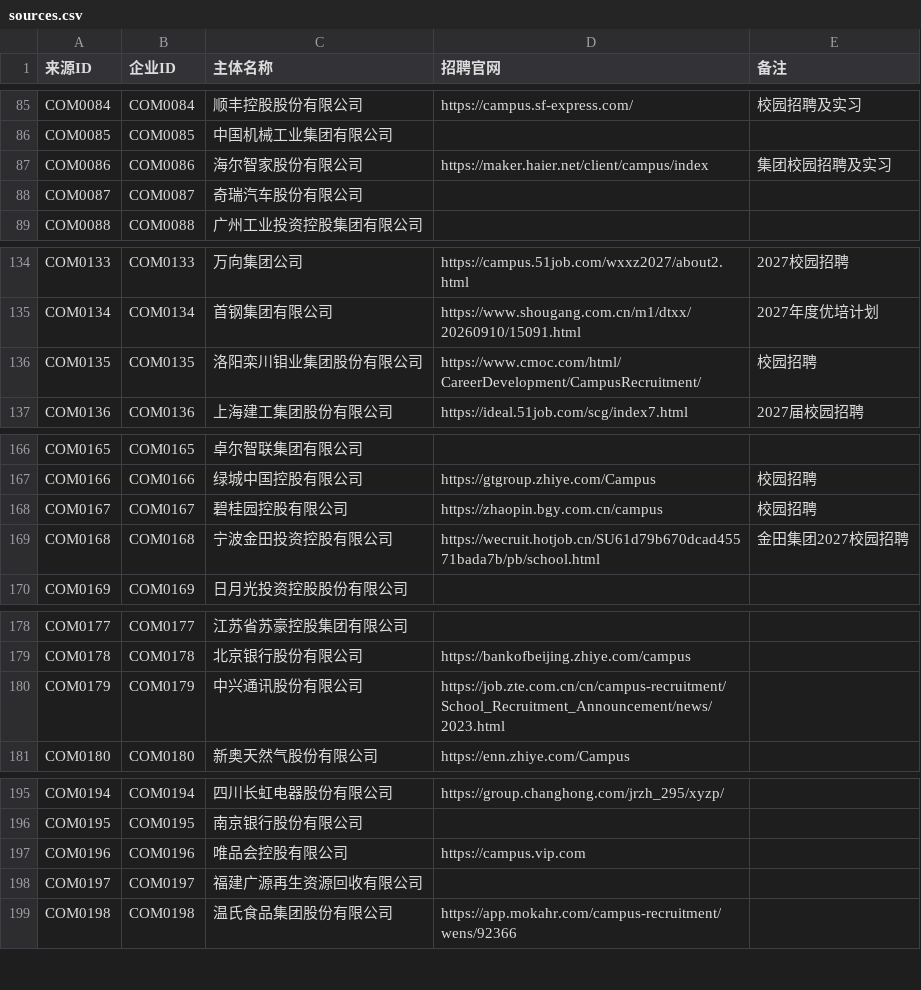
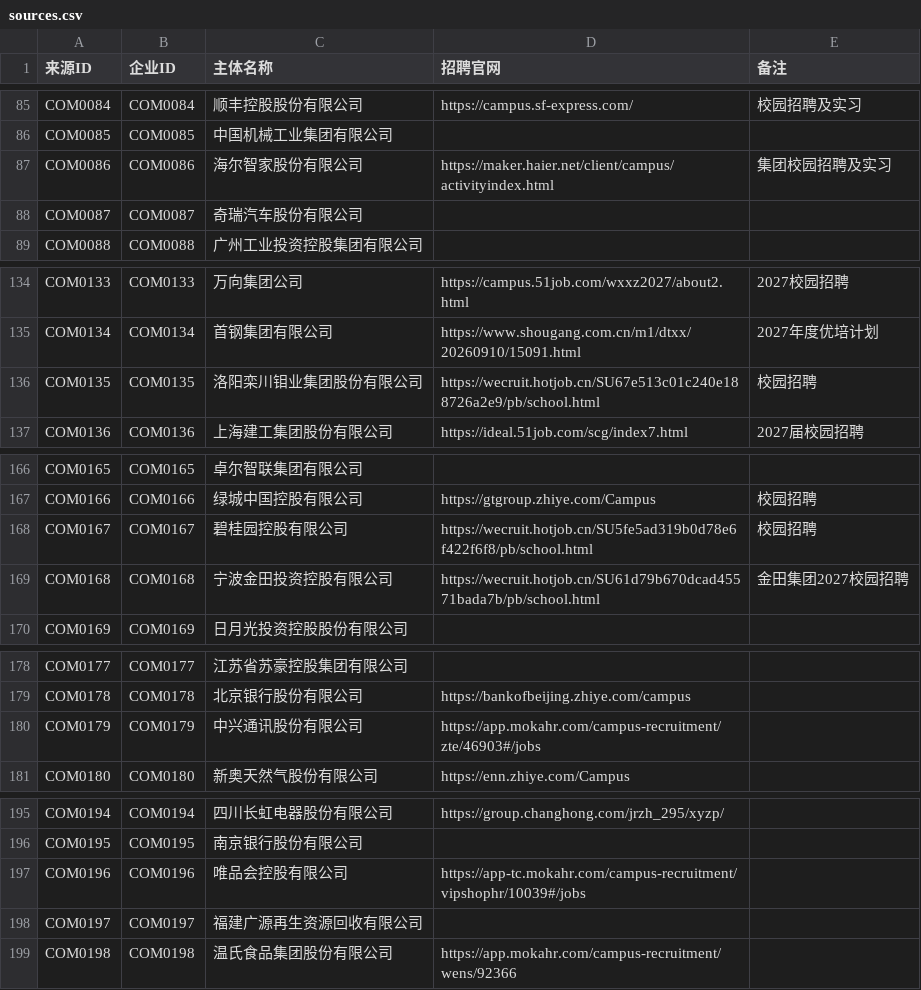
Before and after one commit to MorePeanuts/job-crawler, a CSV file: sites/sources.csv, drawn as a sheet; only a part is shown, gaps mark what is left out; the diff covers the shown part only.

```diff
--- a/sites/sources.csv
+++ b/sites/sources.csv
@@ -86,3 +86,3 @@ COM0084,COM0084,顺丰控股股份有限公司,https://campus.sf-express.com/,
 COM0085,COM0085,中国机械工业集团有限公司,,
-COM0086,COM0086,海尔智家股份有限公司,https://maker.haier.net/client/campus/index,集团校园招聘及实习
+COM0086,COM0086,海尔智家股份有限公司,https://maker.haier.net/client/campus/activityindex.html,集团校园招聘及实习
 COM0087,COM0087,奇瑞汽车股份有限公司,,
@@ -135,3 +135,3 @@ COM0133,COM0133,万向集团公司,https://campus.51job.com/wxxz2027/about2.html
 COM0134,COM0134,首钢集团有限公司,https://www.shougang.com.cn/m1/dtxx/20260910/15091.html,2027年度优培计划
-COM0135,COM0135,洛阳栾川钼业集团股份有限公司,https://www.cmoc.com/html/CareerDevelopment/CampusRecruitment/,校园招聘
+COM0135,COM0135,洛阳栾川钼业集团股份有限公司,https://wecruit.hotjob.cn/SU67e513c01c240e188726a2e9/pb/school.html,校园招聘
 COM0136,COM0136,上海建工集团股份有限公司,https://ideal.51job.com/scg/index7.html,2027届校园招聘
@@ -167,3 +167,3 @@ COM0165,COM0165,卓尔智联集团有限公司,,
 COM0166,COM0166,绿城中国控股有限公司,https://gtgroup.zhiye.com/Campus,校园招聘
-COM0167,COM0167,碧桂园控股有限公司,https://zhaopin.bgy.com.cn/campus,校园招聘
+COM0167,COM0167,碧桂园控股有限公司,https://wecruit.hotjob.cn/SU5fe5ad319b0d78e6f422f6f8/pb/school.html,校园招聘
 COM0168,COM0168,宁波金田投资控股有限公司,https://wecruit.hotjob.cn/SU61d79b670dcad45571bada7b/pb/school.html,金田集团2027校园招聘
@@ -179,3 +179,3 @@ COM0177,COM0177,江苏省苏豪控股集团有限公司,,
 COM0178,COM0178,北京银行股份有限公司,https://bankofbeijing.zhiye.com/campus,
-COM0179,COM0179,中兴通讯股份有限公司,https://job.zte.com.cn/cn/campus-recruitment/School_Recruitment_Announcement/news/2023.html,
+COM0179,COM0179,中兴通讯股份有限公司,https://app.mokahr.com/campus-recruitment/zte/46903#/jobs,
 COM0180,COM0180,新奥天然气股份有限公司,https://enn.zhiye.com/Campus,
@@ -196,3 +196,3 @@ COM0194,COM0194,四川长虹电器股份有限公司,https://group.changhong.com
 COM0195,COM0195,南京银行股份有限公司,,
-COM0196,COM0196,唯品会控股有限公司,https://campus.vip.com,
+COM0196,COM0196,唯品会控股有限公司,https://app-tc.mokahr.com/campus-recruitment/vipshophr/10039#/jobs,
 COM0197,COM0197,福建广源再生资源回收有限公司,,
```
Also changed, not shown: 11 edited cells elsewhere in this file, 4 other files.
